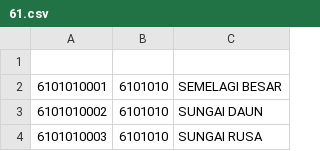
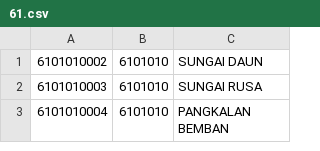
Before and after one commit to andifahruddinakas/api-idm, a CSV file: generator/data/61.csv, drawn as a sheet; only a part is shown; the shorter side is filled out with more unchanged rows.

```diff
--- a/generator/data/61.csv
+++ b/generator/data/61.csv
@@ -1,3 +1 @@
-
-6101010001,6101010,SEMELAGI BESAR
 6101010002,6101010,SUNGAI DAUN
```
Also changed, not shown: generator/data/53.csv, generator/data/63.csv, 37 other files.
